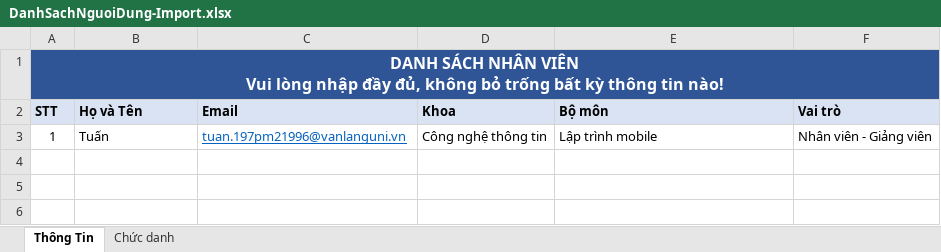
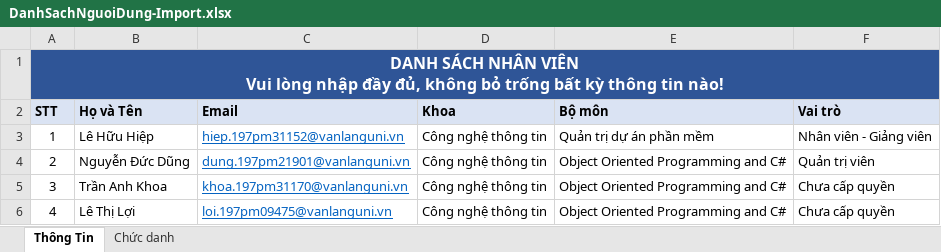
Before and after one commit to isSaturn/Monthly, an Excel workbook: MonthlyStatement/assets/FileImport/DanhSachNguoiDung-Import.xlsx, sheet Thông Tin, drawn as a sheet; values as stored, in another font and other column widths than the file's, no borders; table styles not drawn; the diff names each change by its address in the sheet, - before the commit and + after, or states it on an @@ line.

```diff
--- a/MonthlyStatement/assets/FileImport/DanhSachNguoiDung-Import.xlsx (sheet Thông Tin)
+++ b/MonthlyStatement/assets/FileImport/DanhSachNguoiDung-Import.xlsx (sheet Thông Tin)
-B3 (Họ và Tên): Tuấn
+B3 (Họ và Tên): Lê Hữu Hiệp
-C3 (Email): tuan.197pm21996@vanlanguni.vn
+C3 (Email): hiep.197pm31152@vanlanguni.vn
-E3 (Bộ môn): Lập trình mobile
+E3 (Bộ môn): Quản trị dự án phần mềm
+row 4: 2 | Nguyễn Đức Dũng | dung.197pm21901@vanlanguni.vn | Công nghệ thông tin | Object Oriented Programming and C# | Quản trị viên
+row 5: 3 | Trần Anh Khoa | khoa.197pm31170@vanlanguni.vn | Công nghệ thông tin | Object Oriented Programming and C# | Chưa cấp quyền
+row 6: 4 | Lê Thị Lợi | loi.197pm09475@vanlanguni.vn | Công nghệ thông tin | Object Oriented Programming and C# | Chưa cấp quyền
```
Also changed, not shown: sheet Chức danh, 23 other files.
